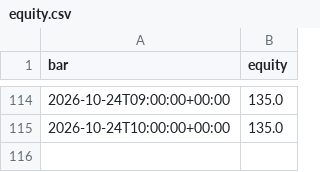
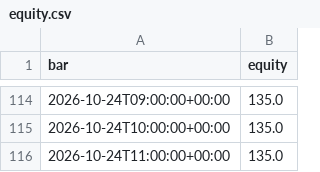
Before and after one commit to jankauskasmantas93/revx-multi-paper-bot, a CSV file: paper/equity.csv, drawn as a sheet; only a part is shown, gaps mark what is left out; the diff names each change by its address in the sheet, - before the commit and + after, or states it on an @@ line.

Commit message:
Paper bot: 2026-10-24 12:27 UTC

```diff
--- a/paper/equity.csv
+++ b/paper/equity.csv
+row 116: 2026-10-24T11:00:00+00:00 | 135.0
```
Also changed, not shown: 2 other files.
